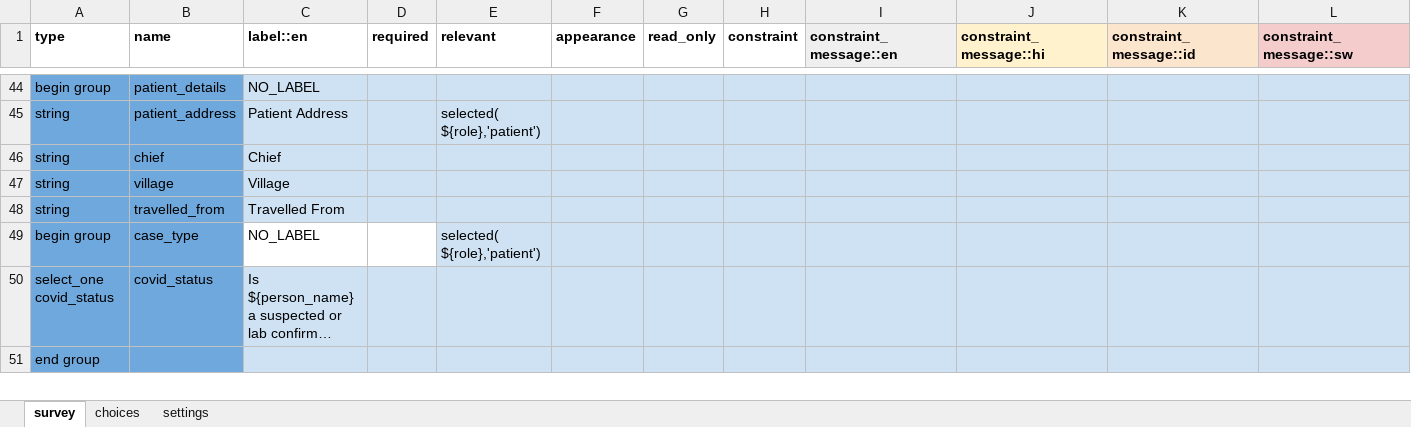
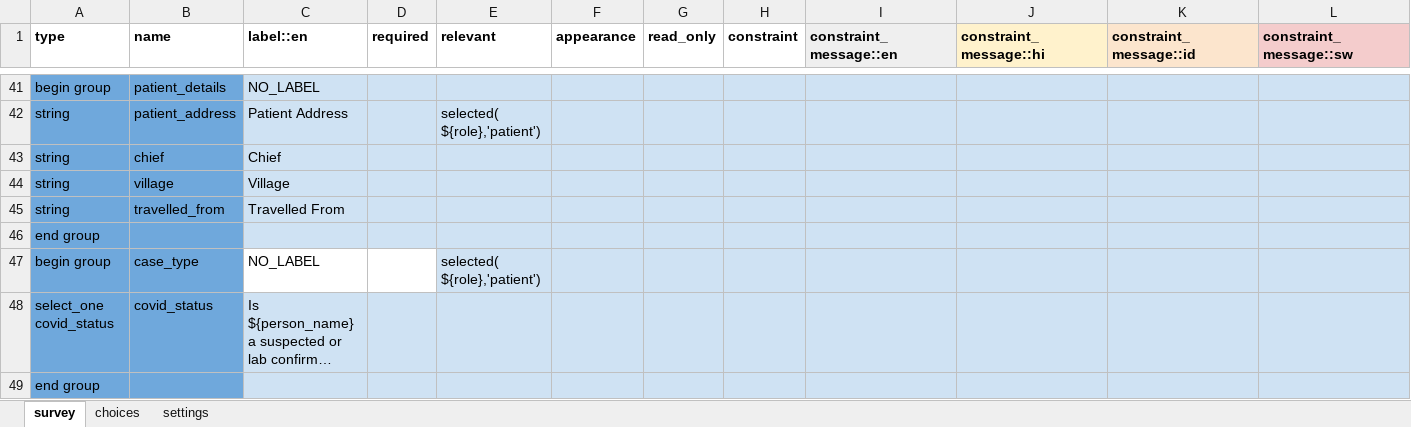
Before and after one commit to ronna/config-lgh, an Excel workbook: forms/contact/person-create.xlsx, sheet survey, drawn as a sheet; only a part is shown, gaps mark what is left out; long unchanged cells end in …; values as stored, in another font and other column widths than the file's, no borders; rows hold the shown columns only; the diff covers the shown part only; the diff names each change by its address in the sheet, - before the commit and + after, or states it on an @@ line.

Commit message:
update contact forms
update contact forms

```diff
--- a/forms/contact/person-create.xlsx (sheet survey)
+++ b/forms/contact/person-create.xlsx (sheet survey)
+row 46: end group
```
Also changed, not shown: 6 removed rows elsewhere in this sheet, sheet settings, forms/contact/person-edit.xlsx.
